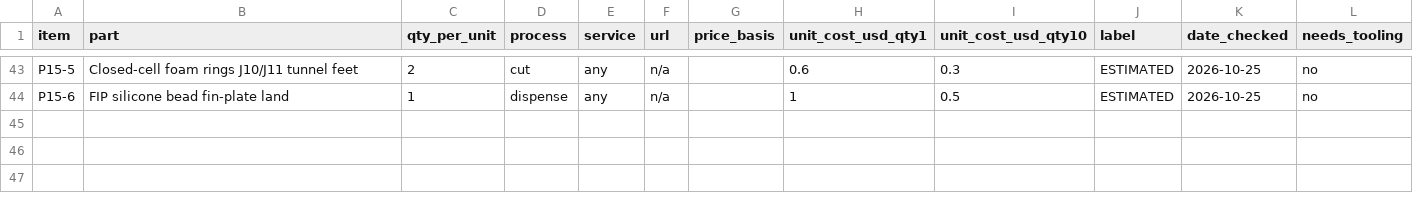
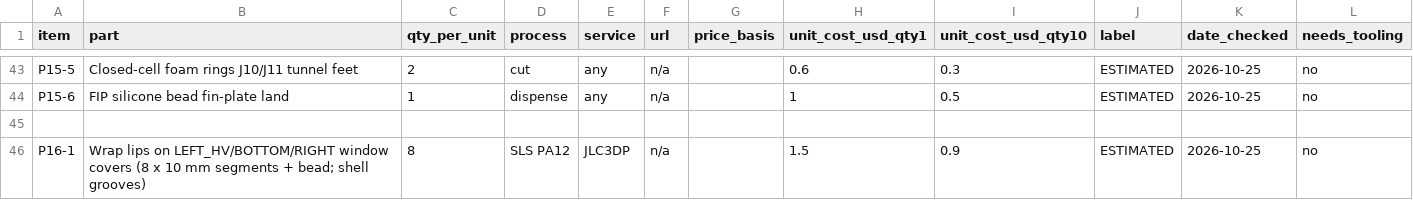
Before and after one commit to Ethan-Poag/blackstart, a CSV file: mechanical/enclosure/v3/PARTS_COSTED.csv, drawn as a sheet; only a part is shown, gaps mark what is left out; the diff names each change by its address in the sheet, - before the commit and + after, or states it on an @@ line.

Commit message:
enclosure v3 phases 16-17: cover wrap lips (left bead/groove deferred, LEFT_LIP_BEAD=False), left slot 9 mm, J30 Phoenix data + pending redo

```diff
--- a/mechanical/enclosure/v3/PARTS_COSTED.csv
+++ b/mechanical/enclosure/v3/PARTS_COSTED.csv
+row 45: (empty)
+row 46: P16-1 | Wrap lips on LEFT_HV/BOTTOM/RIGHT window covers (8 x 10 mm segments + bead; shell grooves) | 8 | SLS PA12 | JLC3DP | n/a |  | 1.5 | 0.9 | ESTIMATED | 2026-10-25 | no
```
Also changed, not shown: 41 other files.
